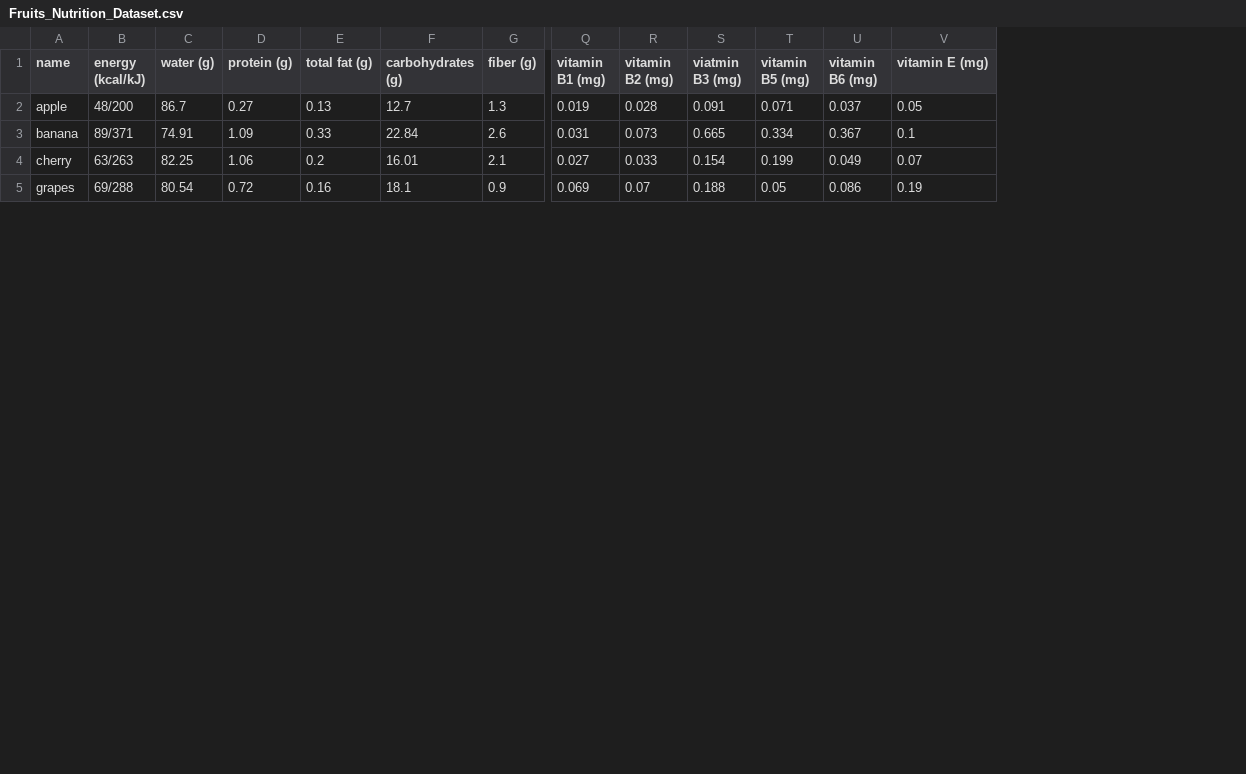
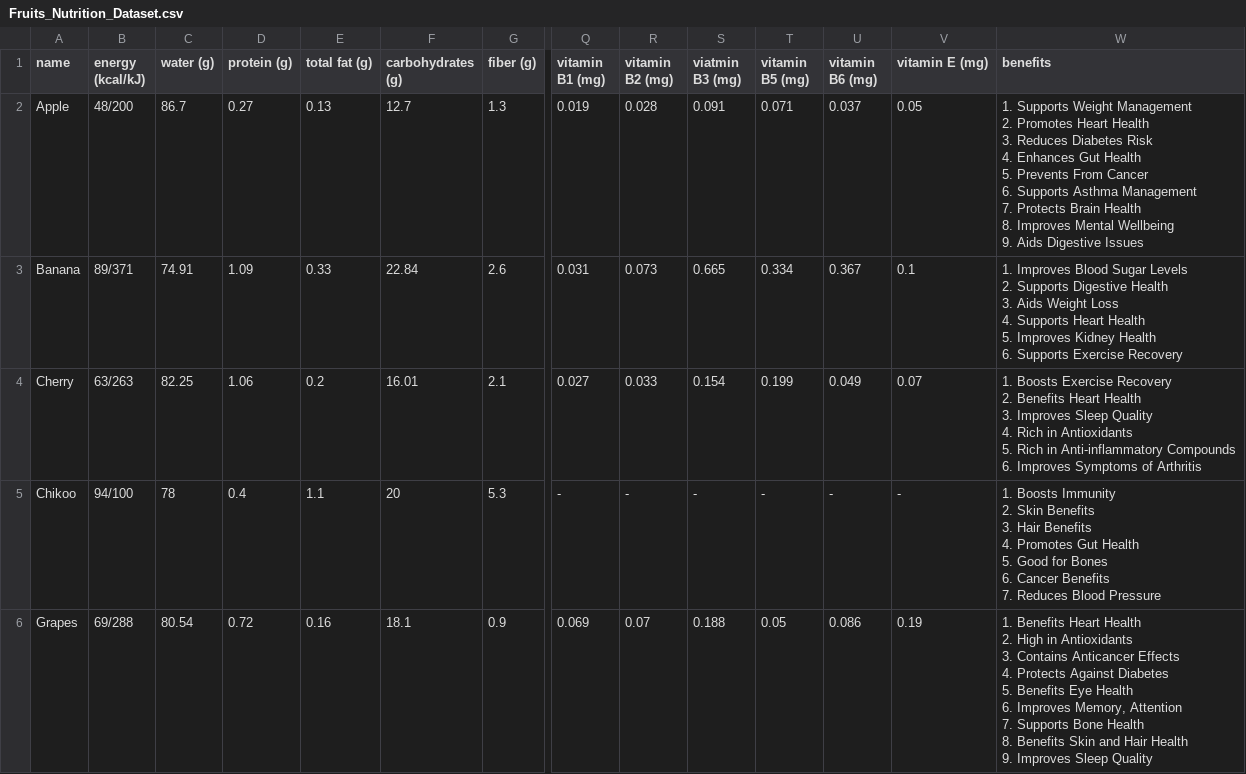
Before and after one commit to mubasshirmds2001/FruitSynergy-Tracker, a CSV file: assets/Fruits_Nutrition_Dataset.csv, drawn as a sheet; only a part is shown, gaps mark what is left out; addresses are those after the commit; rows hold the shown columns only; ↵ is a line break in a cell; the diff covers the shown part only; the diff names each change by its address in the sheet, - before the commit and + after, or states it on an @@ line.

Commit message:
Updated app icon and dataset added benefits for all fruits

```diff
--- a/assets/Fruits_Nutrition_Dataset.csv
+++ b/assets/Fruits_Nutrition_Dataset.csv
+column W (benefits), rows 2-4: 1. Supports Weight Management ↵ 2. Promotes Heart Health ↵ 3. Reduces Diabetes Risk ↵ 4. Enhances Gut Health ↵ 5. Prevents From Cancer ↵ 6. Supports Asthma Management ↵ 7. Protects Brain Health ↵ 8. Improves Mental Wellbeing ↵ 9. Aids Digestive Issues | 1. Improves Blood Sugar Levels ↵ 2. Supports Digestive Health ↵ 3. Aids Weight Loss ↵ 4. Supports Heart Health ↵ 5. Improves Kidney Health ↵ 6. Supports Exercise Recovery | 1. Boosts Exercise Recovery ↵ 2. Benefits Heart Health ↵ 3. Improves Sleep Quality ↵ 4. Rich in Antioxidants ↵ 5. Rich in Anti-inflammatory Compounds ↵ 6. Improves Symptoms of Arthritis; row 6: 1. Benefits Heart Health ↵ 2. High in Antioxidants ↵ 3. Contains Anticancer Effects ↵ 4. Protects Against Diabetes ↵ 5. Benefits Eye Health ↵ 6. Improves Memory, Attention ↵ 7. Supports Bone Health ↵ 8. Benefits Skin and Hair Health ↵ 9. Improves Sleep Quality
-A2 (name): apple
+A2 (name): Apple
-A3 (name): banana
+A3 (name): Banana
-A4 (name): cherry
+A4 (name): Cherry
+row 5: Chikoo | 94/100 | 78 | 0.4 | 1.1 | 20 | 5.3 | - | - | - | - | - | - | 1. Boosts Immunity ↵ 2. Skin Benefits ↵ 3. Hair Benefits ↵ 4. Promotes Gut Health ↵ 5. Good for Bones ↵ 6. Cancer Benefits ↵ 7. Reduces Blood Pressure
-A6 (name): grapes
+A6 (name): Grapes
```
Also changed, not shown: 1 removed row and 11 edited cells elsewhere in this file, 24 other files.
